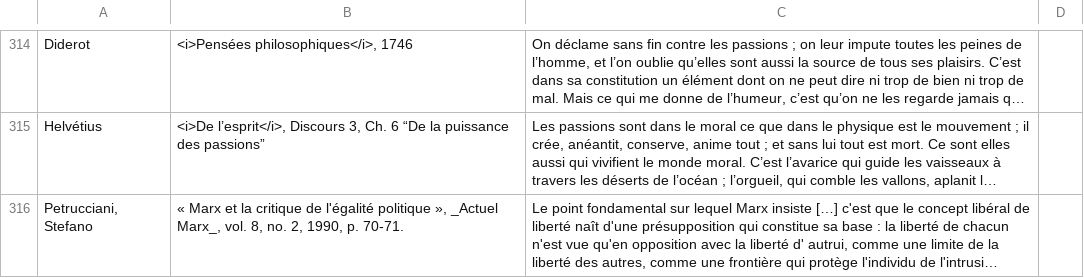
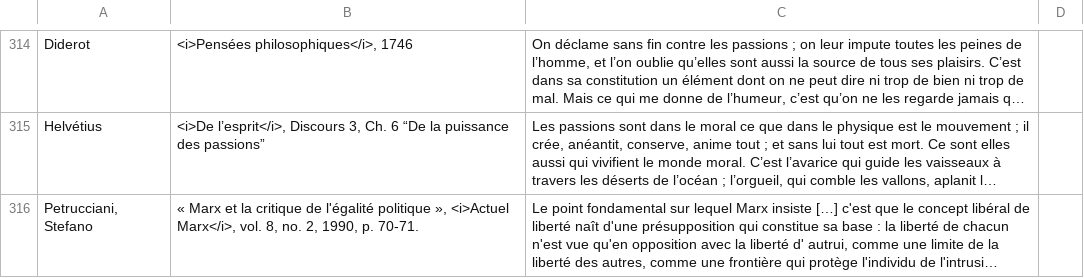
Before and after one commit to eyssette/textes-philo, a TSV file: data/textes-new.tsv, drawn as a sheet; only a part is shown, gaps mark what is left out; long unchanged cells end in …; the diff names each change by its address in the sheet, - before the commit and + after, or states it on an @@ line.

Commit message:
Update textes-new.tsv

```diff
--- a/data/textes-new.tsv
+++ b/data/textes-new.tsv
-B316: …politique », _Actuel Marx_, vol. 8,…
+B316: …politique », <i>Actuel Marx</i>, vol. 8,…
```
